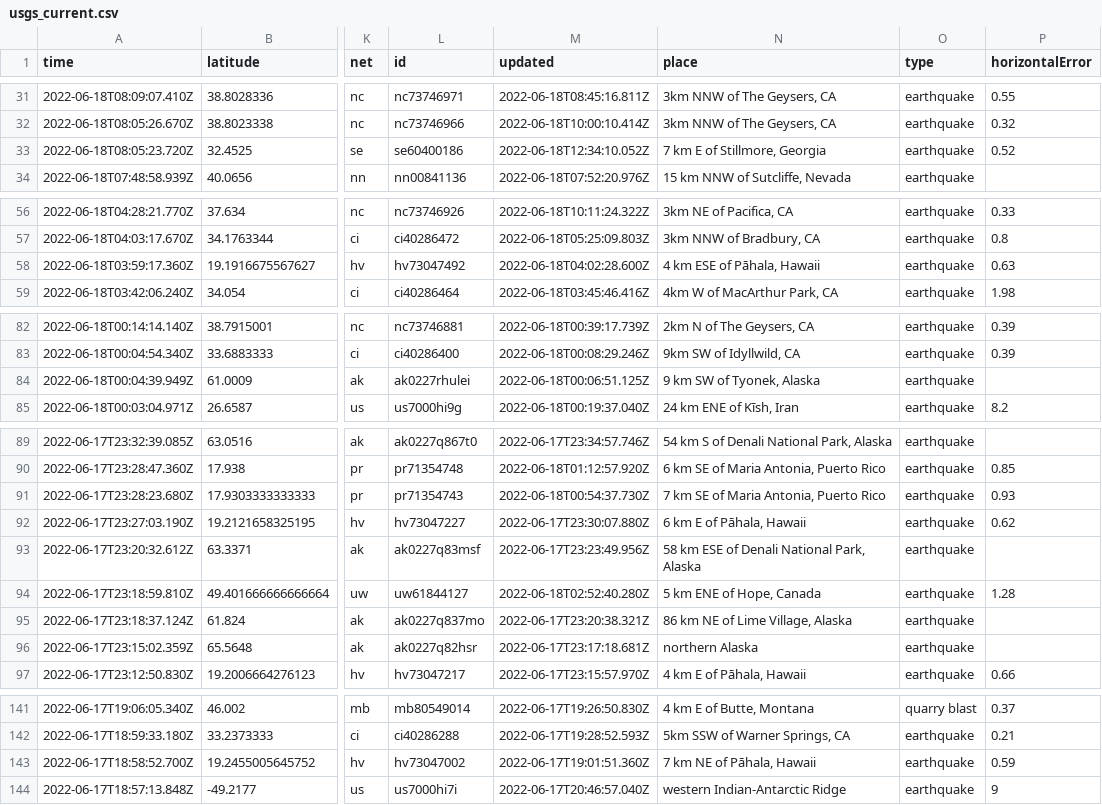
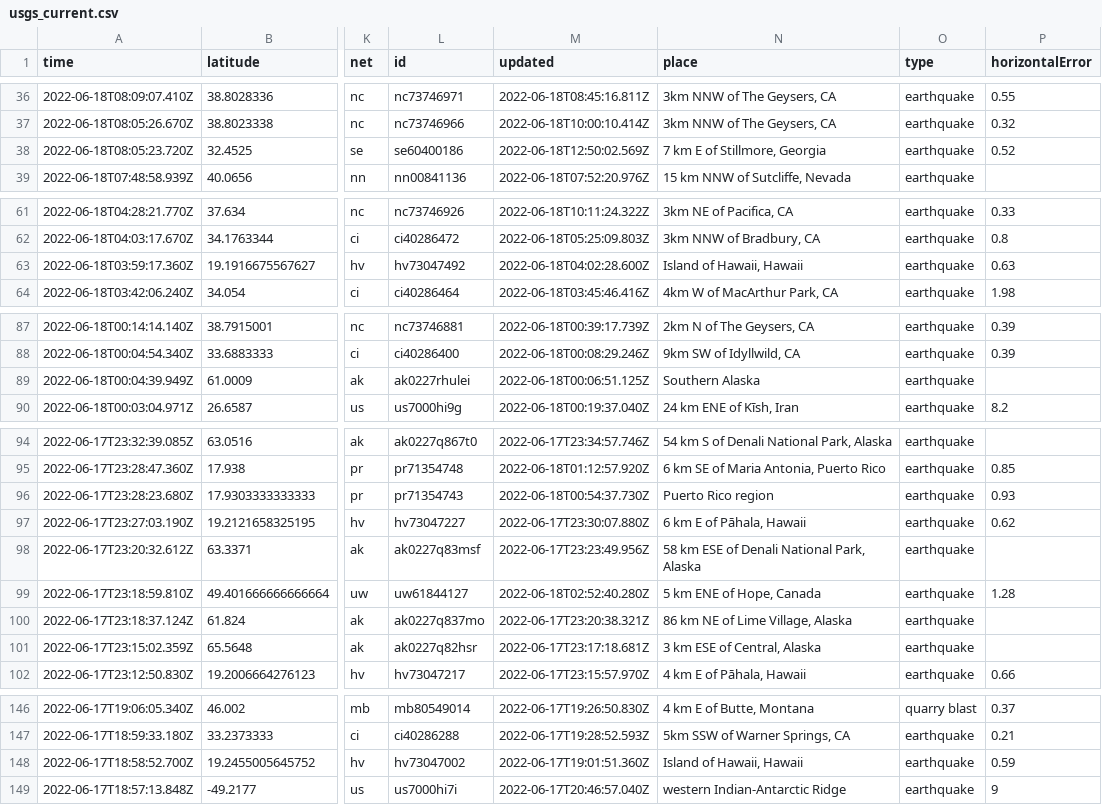
Before and after one commit to lalers/my-data-robot, a CSV file: usgs_current.csv, drawn as a sheet; only a part is shown, gaps mark what is left out; addresses are those after the commit; the diff covers the shown part only; the diff names each change by its address in the sheet, - before the commit and + after, or states it on an @@ line.

```diff
--- a/usgs_current.csv
+++ b/usgs_current.csv
-M38 (updated): 2022-06-18T12:34:10.052Z
+M38 (updated): 2022-06-18T12:50:02.569Z
-N63 (place): 4 km ESE of Pāhala, Hawaii
+N63 (place): Island of Hawaii, Hawaii
-N89 (place): 9 km SW of Tyonek, Alaska
+N89 (place): Southern Alaska
-N96 (place): 7 km SE of Maria Antonia, Puerto Rico
+N96 (place): Puerto Rico region
-N101 (place): northern Alaska
+N101 (place): 3 km ESE of Central, Alaska
-N148 (place): 7 km NE of Pāhala, Hawaii
+N148 (place): Island of Hawaii, Hawaii
```
Also changed, not shown: 5 added rows, 4 removed rows and 4 edited cells elsewhere in this file.
